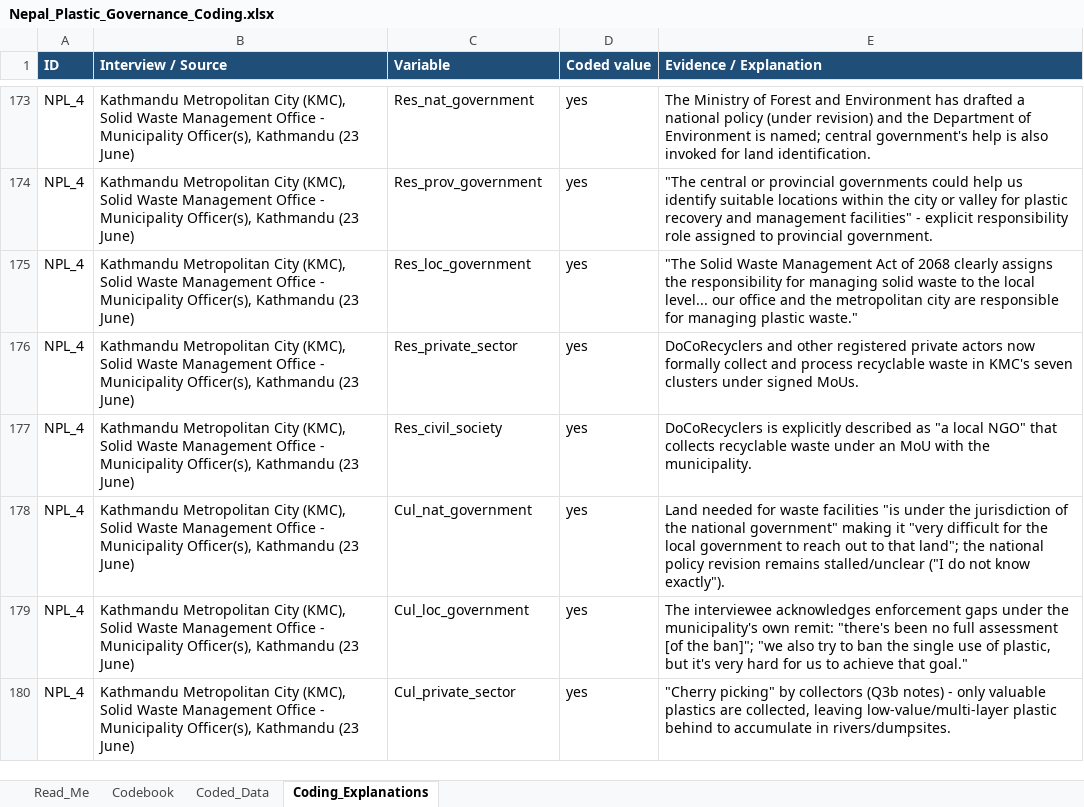
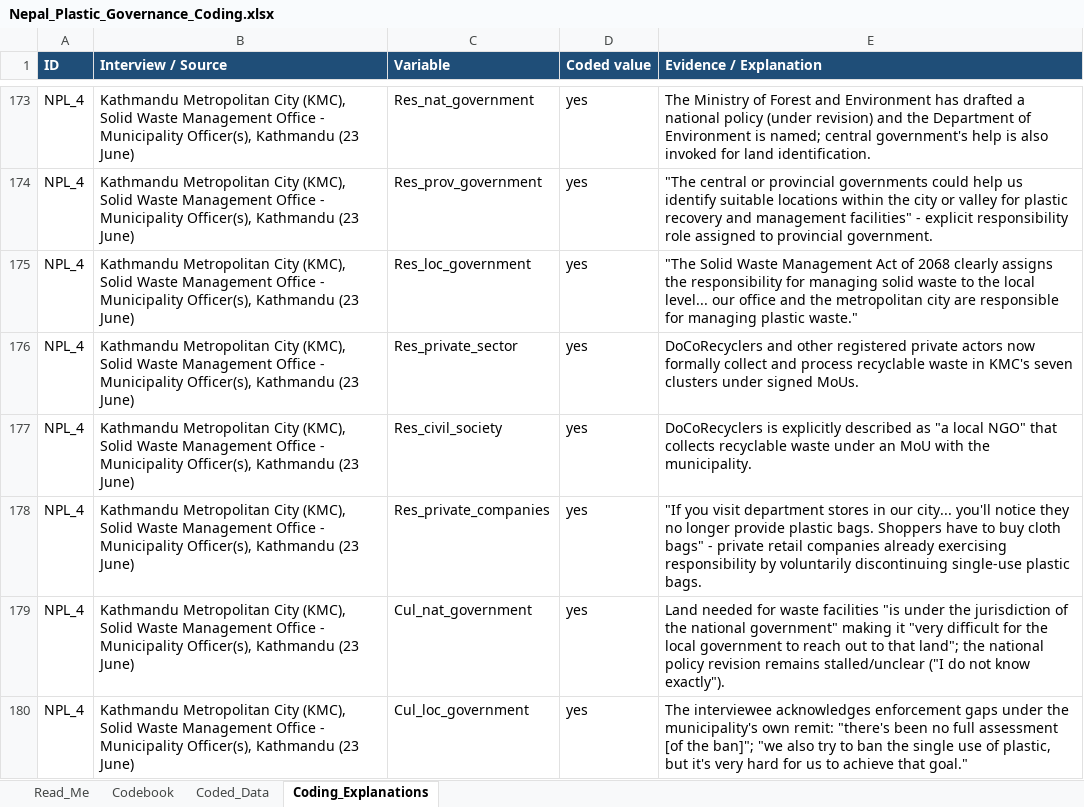
Before and after one commit to shivrain/Thinkswiss, an Excel workbook: nepal_plastic_coding/Nepal_Plastic_Governance_Coding.xlsx, sheet Coding_Explanations, drawn as a sheet; only a part is shown, gaps mark what is left out; the shorter side is filled out with more unchanged rows; values as stored, in another font and other column widths than the file's, no borders; the diff names each change by its address in the sheet, - before the commit and + after, or states it on an @@ line.

```diff
--- a/nepal_plastic_coding/Nepal_Plastic_Governance_Coding.xlsx (sheet Coding_Explanations)
+++ b/nepal_plastic_coding/Nepal_Plastic_Governance_Coding.xlsx (sheet Coding_Explanations)
+row 178: NPL_4 | Kathmandu Metropolitan City (KMC), Solid Waste Management Office - Municipality Officer(s), Kathmandu (23 June) | Res_private_companies | yes | "If you visit department stores in our city... you'll notice they no longer provide plastic bags. Shoppers have to buy cloth bags" - private retail companies already exercising responsibility by voluntarily discontinuing single-use plastic bags.
```
Also changed, not shown: sheet Coded_Data, 1 other file.
